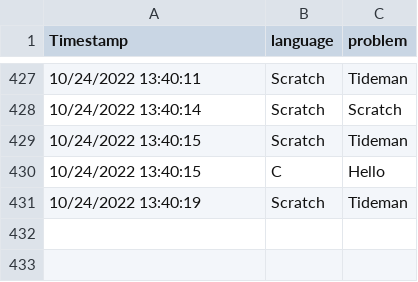
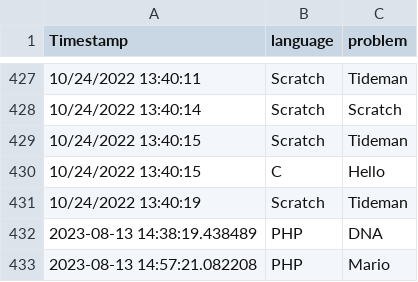
Before and after one commit to loai-K/CSV-Database, a CSV file: favorites.csv, drawn as a sheet; only a part is shown, gaps mark what is left out; the diff names each change by its address in the sheet, - before the commit and + after, or states it on an @@ line.

```diff
--- a/favorites.csv
+++ b/favorites.csv
+row 432: 2023-08-13 14:38:19.438489 | PHP | DNA
+row 433: 2023-08-13 14:57:21.082208 | PHP | Mario
```
Also changed, not shown: 3 other files.
